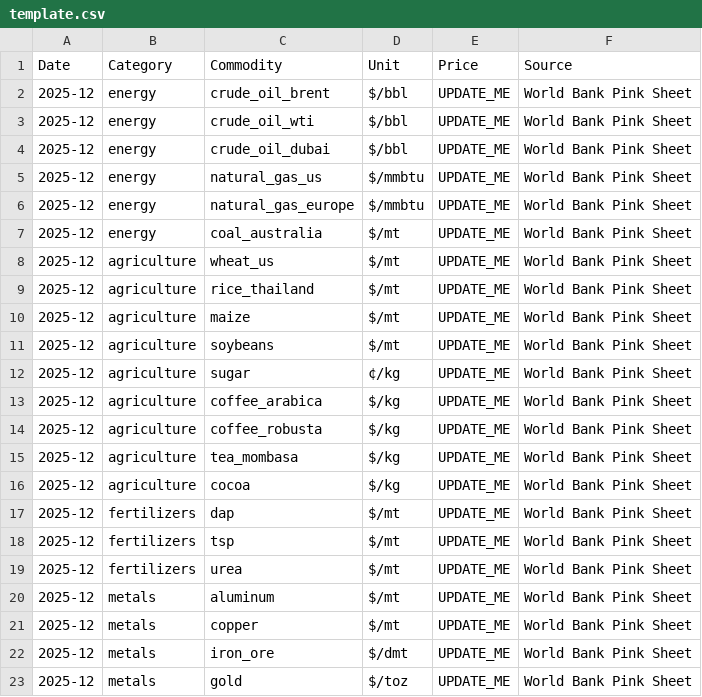
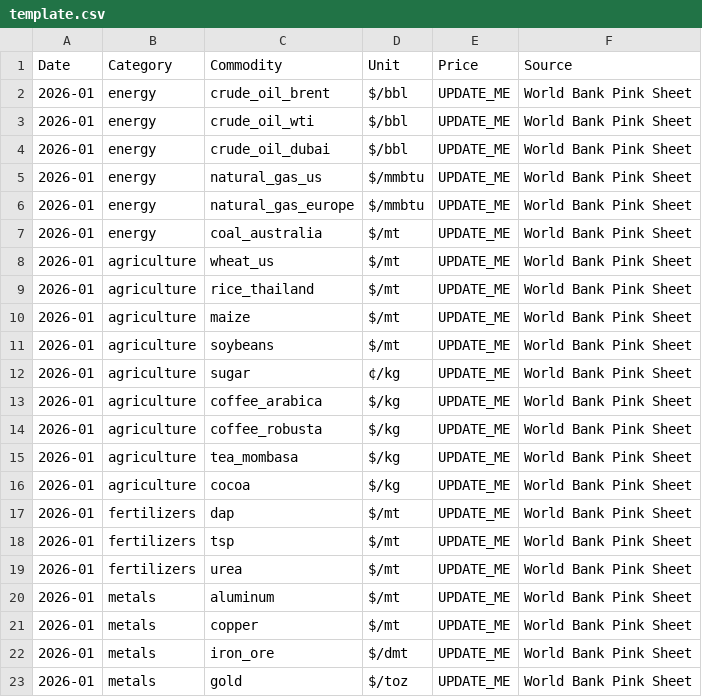
Before and after one commit to regitazakia/currency-comm-daily, a CSV file: data/commodity_prices/template.csv, drawn as a sheet.

```diff
--- a/data/commodity_prices/template.csv
+++ b/data/commodity_prices/template.csv
@@ -1,23 +1,23 @@
 Date,Category,Commodity,Unit,Price,Source
-2025-12,energy,crude_oil_brent,$/bbl,UPDATE_ME,World Bank Pink Sheet
-2025-12,energy,crude_oil_wti,$/bbl,UPDATE_ME,World Bank Pink Sheet
-2025-12,energy,crude_oil_dubai,$/bbl,UPDATE_ME,World Bank Pink Sheet
-2025-12,energy,natural_gas_us,$/mmbtu,UPDATE_ME,World Bank Pink Sheet
-2025-12,energy,natural_gas_europe,$/mmbtu,UPDATE_ME,World Bank Pink Sheet
-2025-12,energy,coal_australia,$/mt,UPDATE_ME,World Bank Pink Sheet
-2025-12,agriculture,wheat_us,$/mt,UPDATE_ME,World Bank Pink Sheet
-2025-12,agriculture,rice_thailand,$/mt,UPDATE_ME,World Bank Pink Sheet
-2025-12,agriculture,maize,$/mt,UPDATE_ME,World Bank Pink Sheet
-2025-12,agriculture,soybeans,$/mt,UPDATE_ME,World Bank Pink Sheet
-2025-12,agriculture,sugar,¢/kg,UPDATE_ME,World Bank Pink Sheet
-2025-12,agriculture,coffee_arabica,$/kg,UPDATE_ME,World Bank Pink Sheet
-2025-12,agriculture,coffee_robusta,$/kg,UPDATE_ME,World Bank Pink Sheet
-2025-12,agriculture,tea_mombasa,$/kg,UPDATE_ME,World Bank Pink Sheet
-2025-12,agriculture,cocoa,$/kg,UPDATE_ME,World Bank Pink Sheet
-2025-12,fertilizers,dap,$/mt,UPDATE_ME,World Bank Pink Sheet
-2025-12,fertilizers,tsp,$/mt,UPDATE_ME,World Bank Pink Sheet
-2025-12,fertilizers,urea,$/mt,UPDATE_ME,World Bank Pink Sheet
-2025-12,metals,aluminum,$/mt,UPDATE_ME,World Bank Pink Sheet
-2025-12,metals,copper,$/mt,UPDATE_ME,World Bank Pink Sheet
-2025-12,metals,iron_ore,$/dmt,UPDATE_ME,World Bank Pink Sheet
-2025-12,metals,gold,$/toz,UPDATE_ME,World Bank Pink Sheet
+2026-01,energy,crude_oil_brent,$/bbl,UPDATE_ME,World Bank Pink Sheet
+2026-01,energy,crude_oil_wti,$/bbl,UPDATE_ME,World Bank Pink Sheet
+2026-01,energy,crude_oil_dubai,$/bbl,UPDATE_ME,World Bank Pink Sheet
+2026-01,energy,natural_gas_us,$/mmbtu,UPDATE_ME,World Bank Pink Sheet
+2026-01,energy,natural_gas_europe,$/mmbtu,UPDATE_ME,World Bank Pink Sheet
+2026-01,energy,coal_australia,$/mt,UPDATE_ME,World Bank Pink Sheet
+2026-01,agriculture,wheat_us,$/mt,UPDATE_ME,World Bank Pink Sheet
+2026-01,agriculture,rice_thailand,$/mt,UPDATE_ME,World Bank Pink Sheet
+2026-01,agriculture,maize,$/mt,UPDATE_ME,World Bank Pink Sheet
+2026-01,agriculture,soybeans,$/mt,UPDATE_ME,World Bank Pink Sheet
+2026-01,agriculture,sugar,¢/kg,UPDATE_ME,World Bank Pink Sheet
+2026-01,agriculture,coffee_arabica,$/kg,UPDATE_ME,World Bank Pink Sheet
+2026-01,agriculture,coffee_robusta,$/kg,UPDATE_ME,World Bank Pink Sheet
+2026-01,agriculture,tea_mombasa,$/kg,UPDATE_ME,World Bank Pink Sheet
+2026-01,agriculture,cocoa,$/kg,UPDATE_ME,World Bank Pink Sheet
+2026-01,fertilizers,dap,$/mt,UPDATE_ME,World Bank Pink Sheet
+2026-01,fertilizers,tsp,$/mt,UPDATE_ME,World Bank Pink Sheet
+2026-01,fertilizers,urea,$/mt,UPDATE_ME,World Bank Pink Sheet
+2026-01,metals,aluminum,$/mt,UPDATE_ME,World Bank Pink Sheet
+2026-01,metals,copper,$/mt,UPDATE_ME,World Bank Pink Sheet
+2026-01,metals,iron_ore,$/dmt,UPDATE_ME,World Bank Pink Sheet
+2026-01,metals,gold,$/toz,UPDATE_ME,World Bank Pink Sheet
```
Also changed, not shown: data/currency_rates/history.csv, data/food_prices/fao_index.csv, 5 other files.
